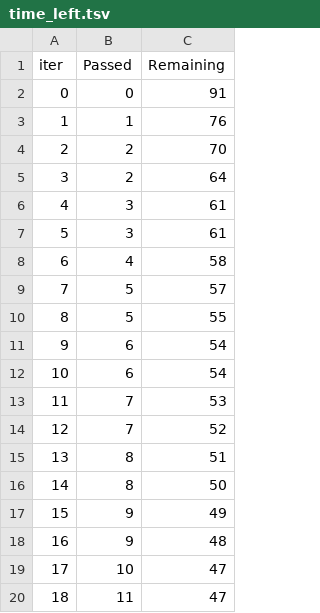
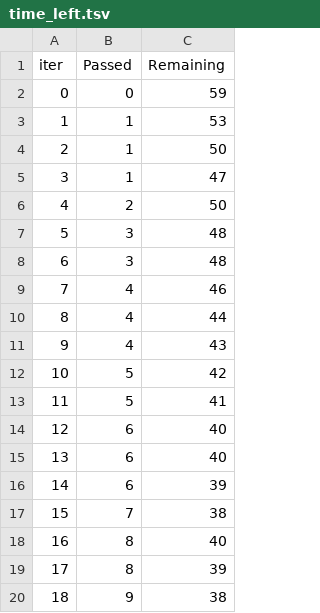
Before and after one commit to edhillon7/MLOPS, a TSV file: catboost_info/time_left.tsv, drawn as a sheet; only a part is shown; the diff covers the shown part only.

```diff
--- a/catboost_info/time_left.tsv
+++ b/catboost_info/time_left.tsv
@@ -1,20 +1,20 @@
 iter	Passed	Remaining
-0	0	91
-1	1	76
-2	2	70
-3	2	64
-4	3	61
-5	3	61
-6	4	58
-7	5	57
-8	5	55
-9	6	54
-10	6	54
-11	7	53
-12	7	52
-13	8	51
-14	8	50
-15	9	49
-16	9	48
-17	10	47
-18	11	47
+0	0	59
+1	1	53
+2	1	50
+3	1	47
+4	2	50
+5	3	48
+6	3	48
+7	4	46
+8	4	44
+9	4	43
+10	5	42
+11	5	41
+12	6	40
+13	6	40
+14	6	39
+15	7	38
+16	8	40
+17	8	39
+18	9	38
```
Also changed, not shown: 140 edited cells elsewhere in this file, 8 other files.
